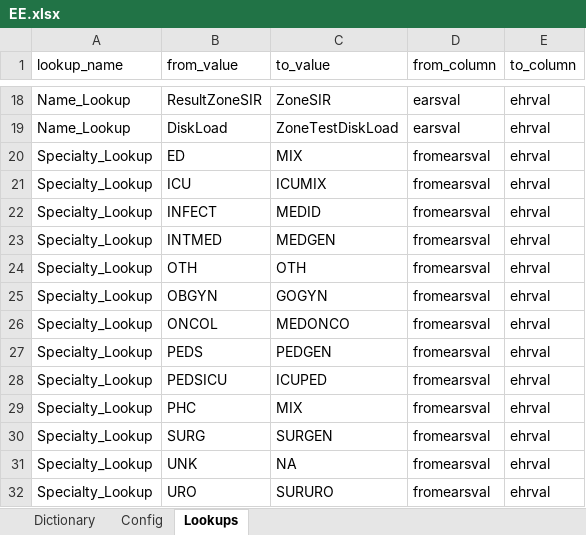
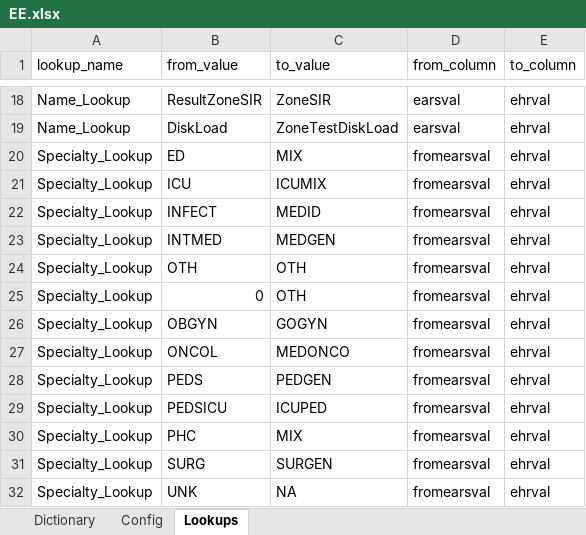
Before and after one commit to Epiconcept-Paris/EHR-BSI, an Excel workbook: reference/dictionaries/EE.xlsx, sheet Lookups, drawn as a sheet; only a part is shown, gaps mark what is left out; the shorter side is filled out with more unchanged rows; values as stored, in another font and other column widths than the file's, no borders; the diff names each change by its address in the sheet, - before the commit and + after, or states it on an @@ line.

```diff
--- a/reference/dictionaries/EE.xlsx (sheet Lookups)
+++ b/reference/dictionaries/EE.xlsx (sheet Lookups)
+row 25: Specialty_Lookup | 0 | OTH | fromearsval | ehrval
```
Also changed, not shown: 7 other files.
